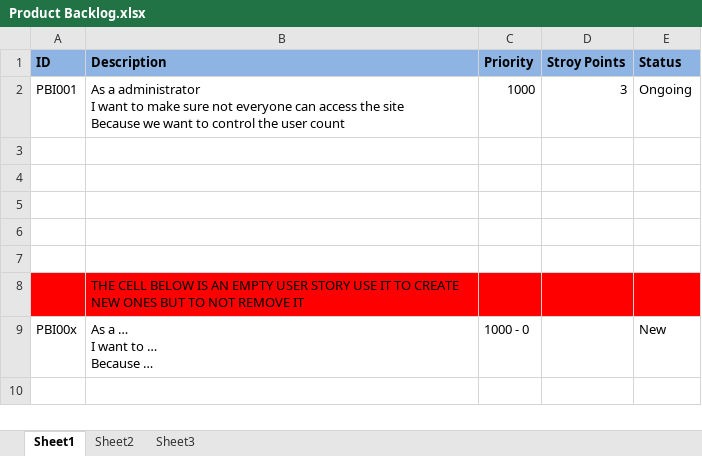
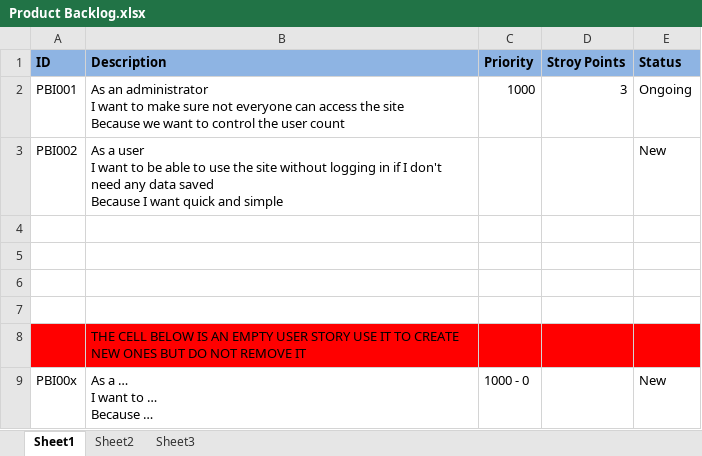
Before and after one commit to Jabberwocked/Prasso, an Excel workbook: Documentation/Product Backlog.xlsx, sheet Sheet1, drawn as a sheet; values as stored, in another font and other column widths than the file's, no borders; conditional formats not drawn; removed rows and columns are numbered as before the commit, all else as after; ↵ is a line break in a cell; the diff names each change by its address in the sheet, - before the commit and + after, or states it on an @@ line.

Commit message:
+1

```diff
--- a/Documentation/Product Backlog.xlsx (sheet Sheet1)
+++ b/Documentation/Product Backlog.xlsx (sheet Sheet1)
-B2 (Description): As a administrator ↵ I…
+B2 (Description): As an administrator ↵ I…
+row 3: PBI002 | As a user ↵ I want to be able to use the site without logging in if I don't need any data saved ↵ Because I want quick and simple |  |  | New
-row 7: (empty)
-B8 (Description): …ONES BUT TO NOT REMOVE…
+B8 (Description): …ONES BUT DO NOT REMOVE…
```
